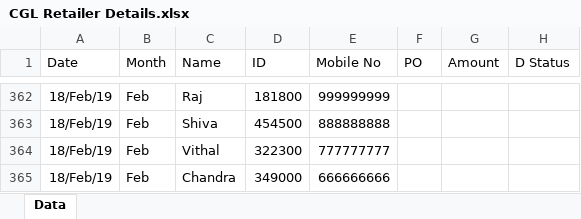
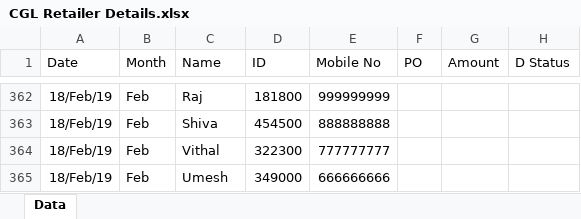
Before and after one commit to Sridhar5879/chatbot_dev, an Excel workbook: CGL Retailer Details.xlsx, sheet Data, drawn as a sheet; only a part is shown, gaps mark what is left out; values as stored, in another font and other column widths than the file's, no borders; the diff names each change by its address in the sheet, - before the commit and + after, or states it on an @@ line.

Commit message:
Add files via upload

```diff
--- a/CGL Retailer Details.xlsx (sheet Data)
+++ b/CGL Retailer Details.xlsx (sheet Data)
-C365 (Name): Chandra
+C365 (Name): Umesh
```
